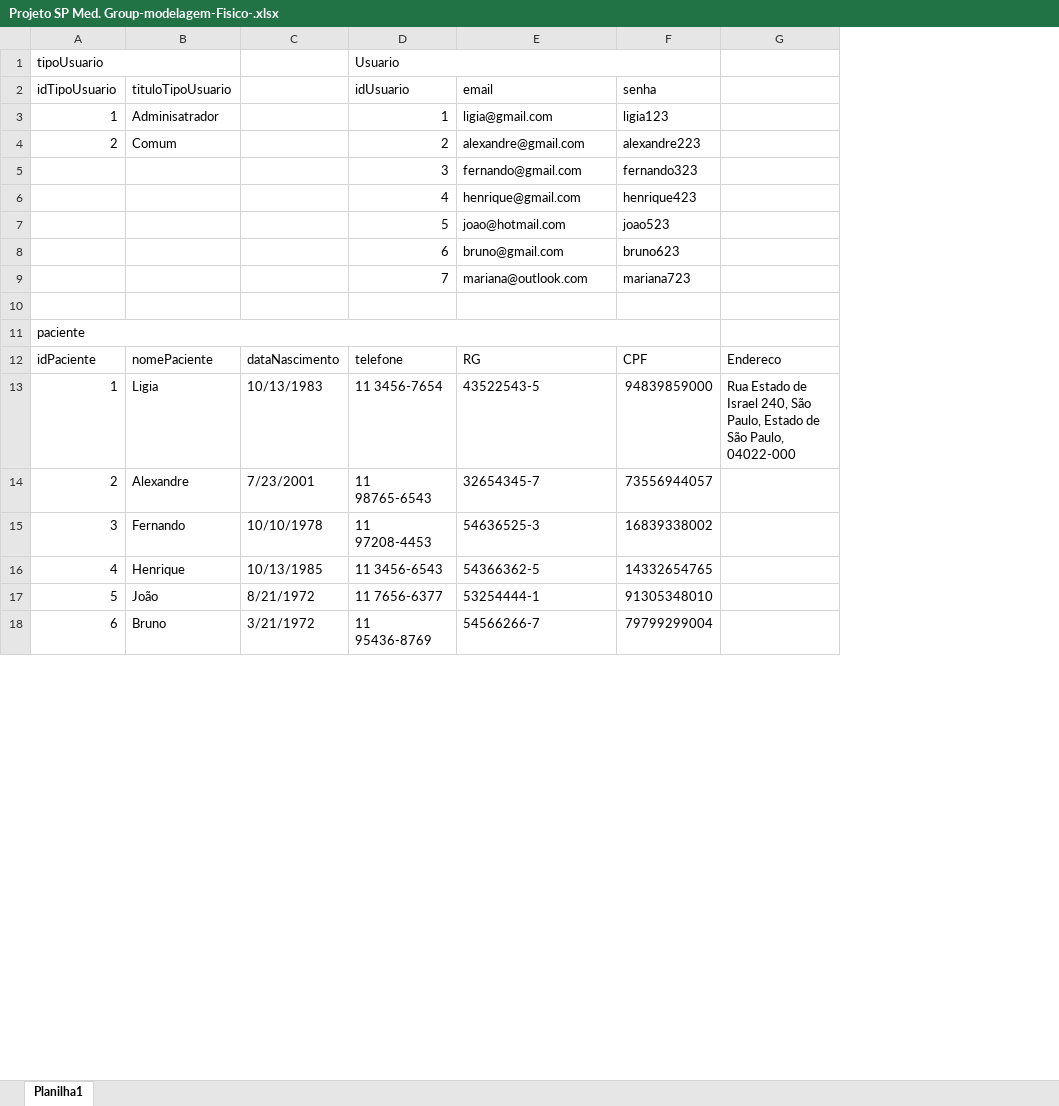
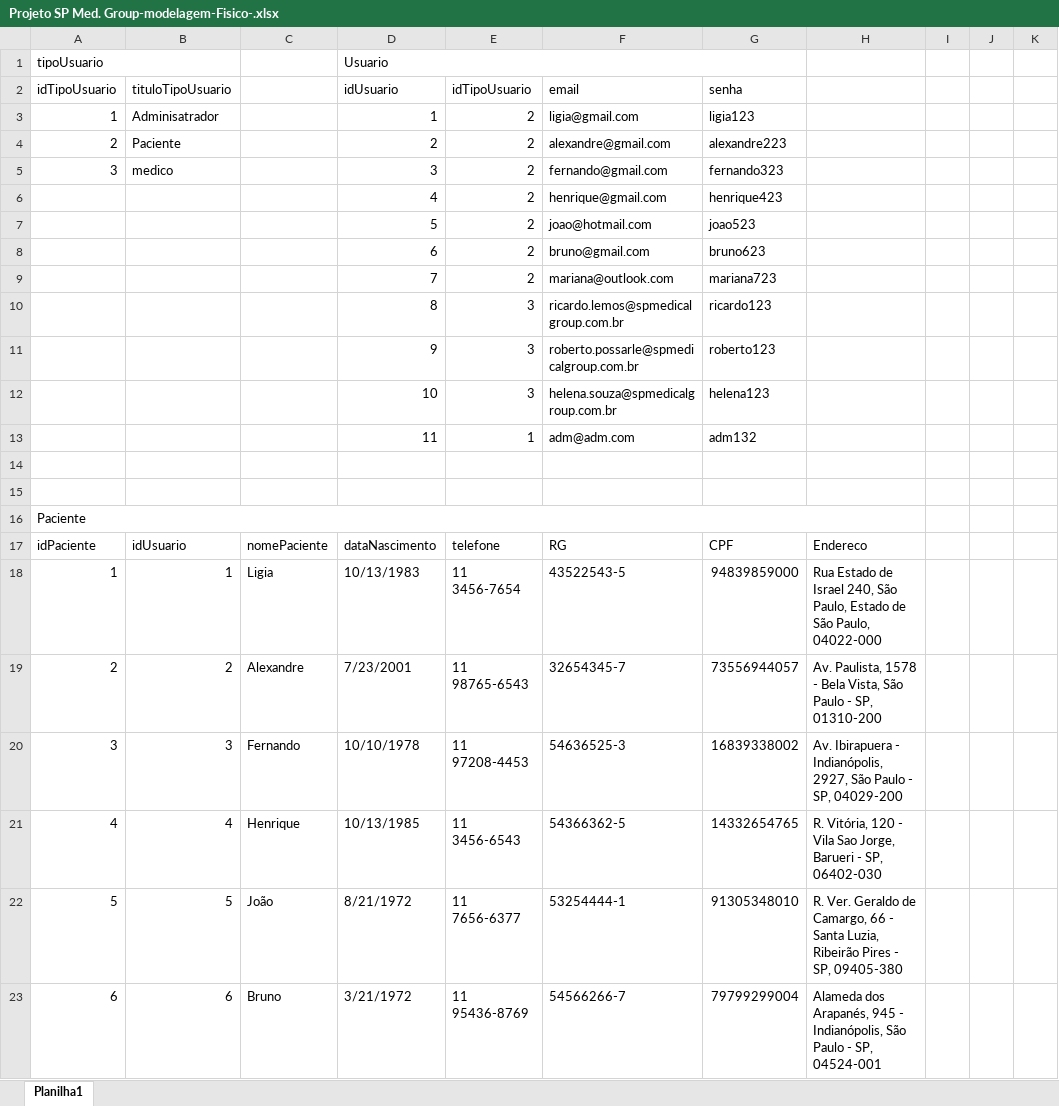
Before and after one commit to Joaoopeedro/Projeto-SP-Med.-Group, an Excel workbook: Modelagem/Projeto SP Med. Group-modelagem-Fisico-.xlsx, sheet Planilha1, drawn as a sheet; only a part is shown; values as stored, in another font and other column widths than the file's, no cell formats; removed rows and columns are numbered as before the commit, all else as after; the diff covers the shown part only; the diff names each change by its address in the sheet, - before the commit and + after, or states it on an @@ line.

Commit message:
modelagem finalizada

```diff
--- a/Modelagem/Projeto SP Med. Group-modelagem-Fisico-.xlsx (sheet Planilha1)
+++ b/Modelagem/Projeto SP Med. Group-modelagem-Fisico-.xlsx (sheet Planilha1)
-column C, rows 12-18: dataNascimento | 10/13/1983 | 7/23/2001 | 10/10/1978 | 10/13/1985 | 8/21/1972 | 3/21/1972
+column C, rows 17-23: nomePaciente | Ligia | Alexandre | Fernando | Henrique | João | Bruno
+column E (idTipoUsuario), rows 3-9: all 2; rows 17-23: telefone | 11 3456-7654 | 11 98765-6543 | 11 97208-4453 | 11 3456-6543 | 11 7656-6377 | 11 95436-8769
-column G, rows 12-13: Endereco | Rua Estado de Israel 240, São Paulo, Estado de São Paulo, 04022-000
+column H, rows 17-23: Endereco | Rua Estado de Israel 240, São Paulo, Estado de São Paulo, 04022-000 | Av. Paulista, 1578 - Bela Vista, São Paulo - SP, 01310-200 | Av. Ibirapuera - Indianópolis, 2927, São Paulo - SP, 04029-200 | R. Vitória, 120 - Vila Sao Jorge, Barueri - SP, 06402-030 | R. Ver. Geraldo de Camargo, 66 - Santa Luzia, Ribeirão Pires - SP, 09405-380 | Alameda dos Arapanés, 945 - Indianópolis, São Paulo - SP, 04524-001
+column I, empty
+column J, empty
+column K, empty
-B4 (tituloTipoUsuario): Comum
+B4 (tituloTipoUsuario): Paciente
-A5 (idTipoUsuario): (empty)
+A5 (idTipoUsuario): 3
-B5 (tituloTipoUsuario): (empty)
+B5 (tituloTipoUsuario): medico
+row 10:  |  |  | 8 | 3 | ricardo.lemos@spmedicalgroup.com.br | ricardo123
+row 11:  |  |  | 9 | 3 | roberto.possarle@spmedicalgroup.com.br | roberto123
+row 12:  |  |  | 10 | 3 | helena.souza@spmedicalgroup.com.br | helena123
+row 13:  |  |  | 11 | 1 | adm@adm.com | adm132
+row 15: (empty)
-A16 (idTipoUsuario): paciente
+A16 (idTipoUsuario): Paciente
-B17 (tituloTipoUsuario): nomePaciente
+B17 (tituloTipoUsuario): idUsuario
-D17 (idUsuario): telefone
+D17 (idUsuario): dataNascimento
-B18 (tituloTipoUsuario): Ligia
+B18 (tituloTipoUsuario): 1
-D18 (idUsuario): 11 3456-7654
+D18 (idUsuario): 10/13/1983
-B19 (tituloTipoUsuario): Alexandre
+B19 (tituloTipoUsuario): 2
-D19 (idUsuario): 11 98765-6543
+D19 (idUsuario): 7/23/2001
-B20 (tituloTipoUsuario): Fernando
+B20 (tituloTipoUsuario): 3
-D20 (idUsuario): 11 97208-4453
+D20 (idUsuario): 10/10/1978
-B21 (tituloTipoUsuario): Henrique
+B21 (tituloTipoUsuario): 4
-D21 (idUsuario): 11 3456-6543
+D21 (idUsuario): 10/13/1985
-B22 (tituloTipoUsuario): João
+B22 (tituloTipoUsuario): 5
-D22 (idUsuario): 11 7656-6377
+D22 (idUsuario): 8/21/1972
-B23 (tituloTipoUsuario): Bruno
+B23 (tituloTipoUsuario): 6
-D23 (idUsuario): 11 95436-8769
+D23 (idUsuario): 3/21/1972
```
Also changed, not shown: 33 added rows and 2 edited cells elsewhere in this sheet, cell formats.
